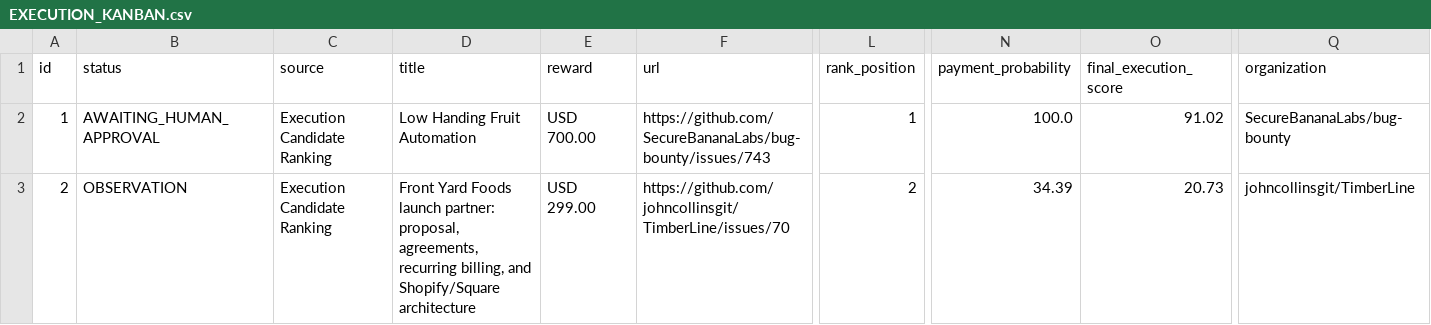
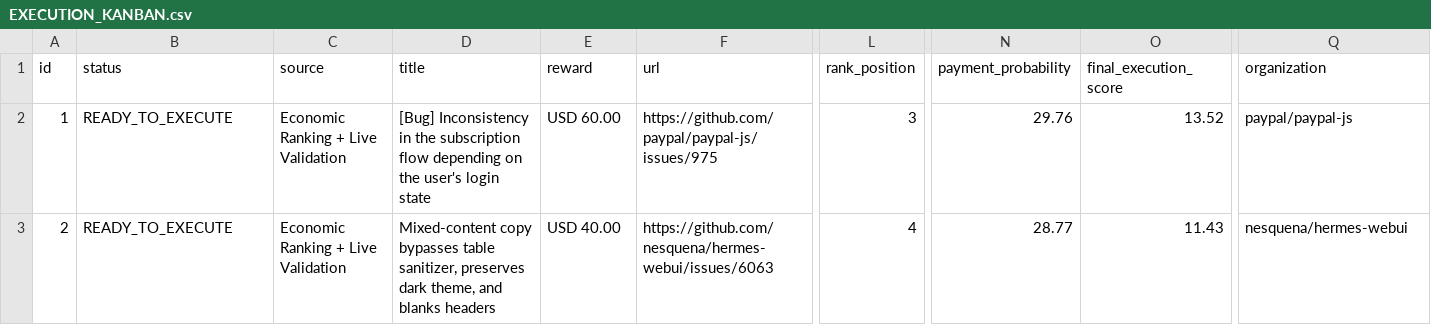
Before and after one commit to ainetwork-global/AI-Network-Lab-Brain, a CSV file: 01_GLOBAL_REVENUE_BRAIN/06_OPERATIONS/EXECUTION_KANBAN.csv, drawn as a sheet; only a part is shown, gaps mark what is left out; the diff covers the shown part only; the diff names each change by its address in the sheet, - before the commit and + after, or states it on an @@ line.

```diff
--- a/01_GLOBAL_REVENUE_BRAIN/06_OPERATIONS/EXECUTION_KANBAN.csv
+++ b/01_GLOBAL_REVENUE_BRAIN/06_OPERATIONS/EXECUTION_KANBAN.csv
-B2 (status): AWAITING_HUMAN_APPROVAL
+B2 (status): READY_TO_EXECUTE
-C2:C3 (source): Execution Candidate Ranking
+C2:C3 (source): Economic Ranking + Live Validation
-D2 (title): Low Handing Fruit Automation
+D2 (title): [Bug] Inconsistency in the subscription flow depending on the user's login state
-E2 (reward): USD 700.00
+E2 (reward): USD 60.00
-F2 (url): https://github.com/SecureBananaLabs/bug-bounty/issues/743
+F2 (url): https://github.com/paypal/paypal-js/issues/975
-L2 (rank_position): 1
+L2 (rank_position): 3
-N2 (payment_probability): 100.0
+N2 (payment_probability): 29.76
-O2 (final_execution_score): 91.02
+O2 (final_execution_score): 13.52
-Q2 (organization): SecureBananaLabs/bug-bounty
+Q2 (organization): paypal/paypal-js
-B3 (status): OBSERVATION
+B3 (status): READY_TO_EXECUTE
-D3 (title): Front Yard Foods launch partner: proposal, agreements, recurring billing, and Shopify/Square architecture
+D3 (title): Mixed-content copy bypasses table sanitizer, preserves dark theme, and blanks headers
-E3 (reward): USD 299.00
+E3 (reward): USD 40.00
-F3 (url): https://github.com/johncollinsgit/TimberLine/issues/70
+F3 (url): https://github.com/nesquena/hermes-webui/issues/6063
-L3 (rank_position): 2
+L3 (rank_position): 4
-N3 (payment_probability): 34.39
+N3 (payment_probability): 28.77
-O3 (final_execution_score): 20.73
+O3 (final_execution_score): 11.43
-Q3 (organization): johncollinsgit/TimberLine
+Q3 (organization): nesquena/hermes-webui
```
Also changed, not shown: 34 edited cells elsewhere in this file, 01_GLOBAL_REVENUE_BRAIN/04_OPPORTUNITIES/EXECUTION_READY_QUEUE.csv, 01_GLOBAL_REVENUE_BRAIN/04_OPPORTUNITIES/live_validated_opportunities.csv, 5 other files.
